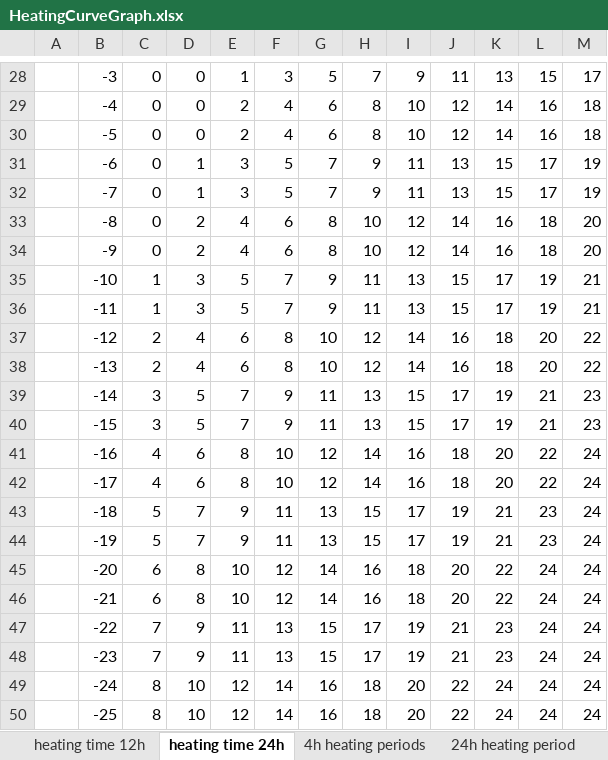
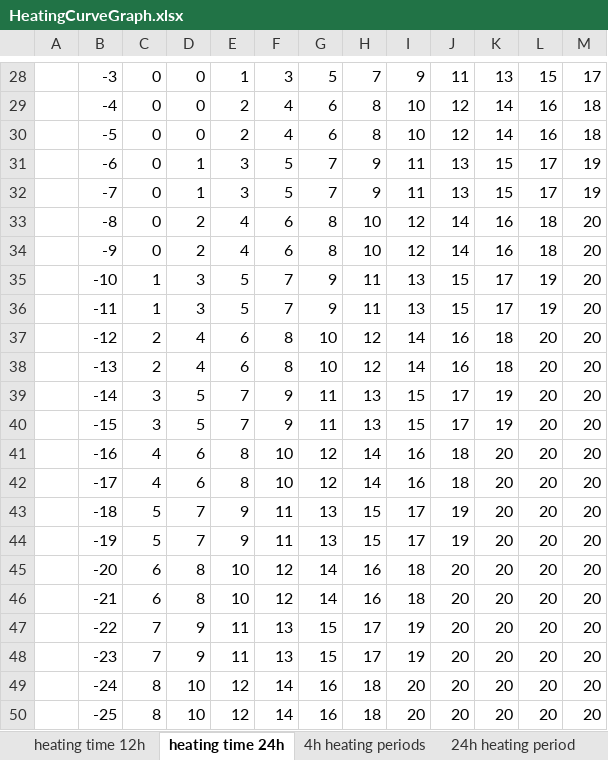
Before and after one commit to LeivoSepp/Smart-heating-management-with-Shelly, an Excel workbook: files/HeatingCurveGraph.xlsx, sheet heating time 24h, drawn as a sheet; only a part is shown, gaps mark what is left out; values as stored, in another font and other column widths than the file's, no borders; charts and pictures and table styles not drawn; the diff names each change by its address in the sheet, - before the commit and + after, or states it on an @@ line.

Commit message:
Update graph titles

```diff
--- a/files/HeatingCurveGraph.xlsx (sheet heating time 24h)
+++ b/files/HeatingCurveGraph.xlsx (sheet heating time 24h)
-M35:M36: 21
+M35:M36: 20
-M37:M38: 22
+M37:M38: 20
-L39:L40: 21
+L39:L40: 20
-M39:M40: 23
+M39:M40: 20
-L41:L42: 22
+L41:L42: 20
-M41:M50: 24
+M41:M50: 20
-K43:K44: 21
+K43:K44: 20
-L43:L44: 23
+L43:L44: 20
-K45:K46: 22
+K45:K46: 20
-L45:L50: 24
+L45:L50: 20
-J47:J48: 21
+J47:J48: 20
-K47:K48: 23
+K47:K48: 20
-J49:J50: 22
+J49:J50: 20
-K49:K50: 24
+K49:K50: 20
```
Also changed, not shown: formulas that keep their value, charts or pictures.
